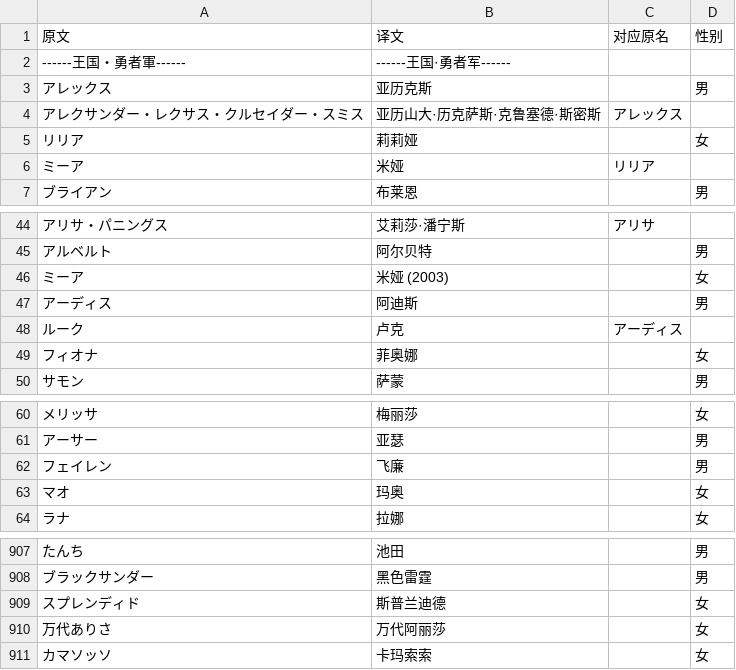
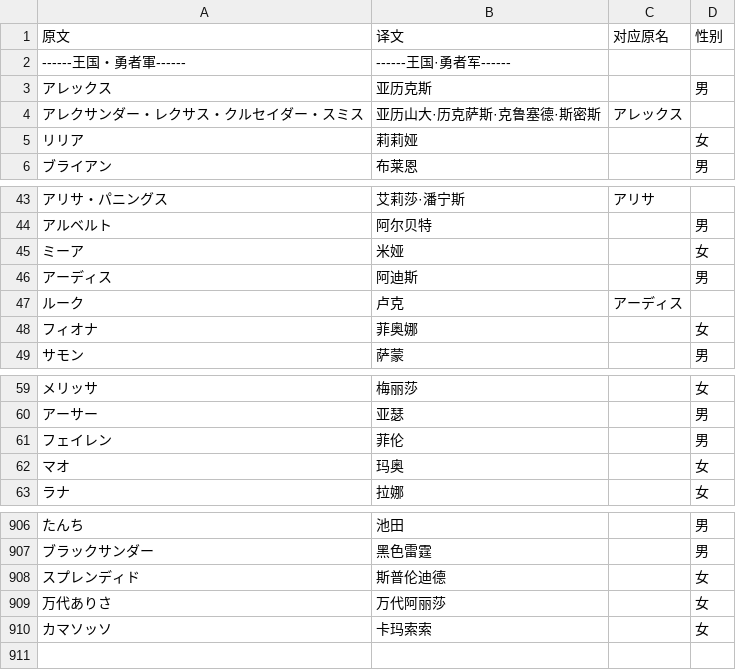
Before and after one commit to SomiaWhiteRing/RPGTranslationAssistant, a CSV file: modules/dict/base_character_dictionary.csv, drawn as a sheet; only a part is shown, gaps mark what is left out.

```diff
--- a/modules/dict/base_character_dictionary.csv
+++ b/modules/dict/base_character_dictionary.csv
@@ -5,3 +5,2 @@
 "リリア","莉莉娅","","女"
-"ミーア","米娅","リリア",""
 "ブライアン","布莱恩","","男"
@@ -45,3 +44,3 @@
 "アルベルト","阿尔贝特","","男"
-"ミーア","米娅 (2003)","","女"
+"ミーア","米娅","","女"
 "アーディス","阿迪斯","","男"
@@ -61,3 +60,3 @@
 "アーサー","亚瑟","","男"
-"フェイレン","飞廉","","男"
+"フェイレン","菲伦","","男"
 "マオ","玛奥","","女"
@@ -908,3 +907,3 @@
 "ブラックサンダー","黑色雷霆","","男"
-"スプレンディド","斯普兰迪德","","女"
+"スプレンディド","斯普伦迪德","","女"
 "万代ありさ","万代阿丽莎","","女"
```
Also changed, not shown: 4 other files.
